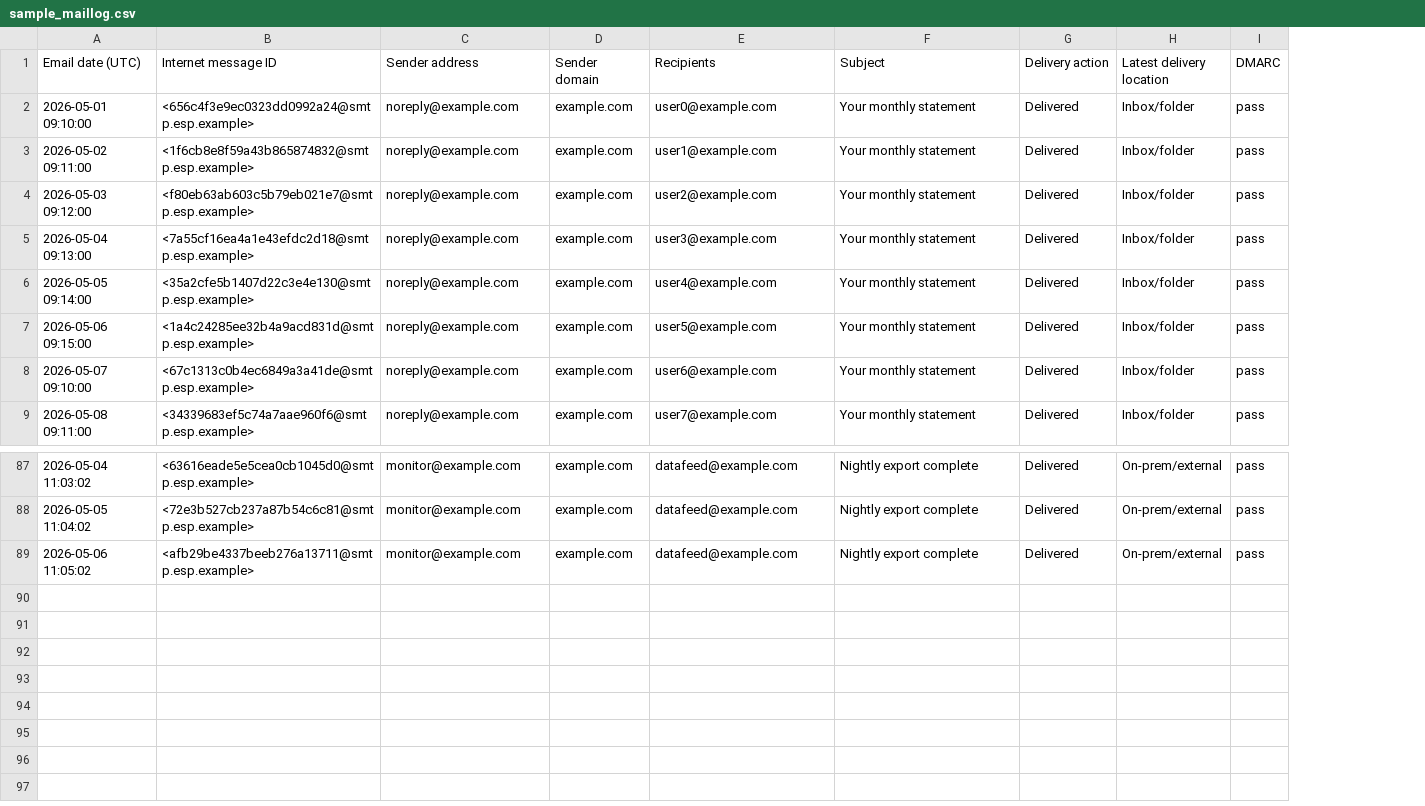
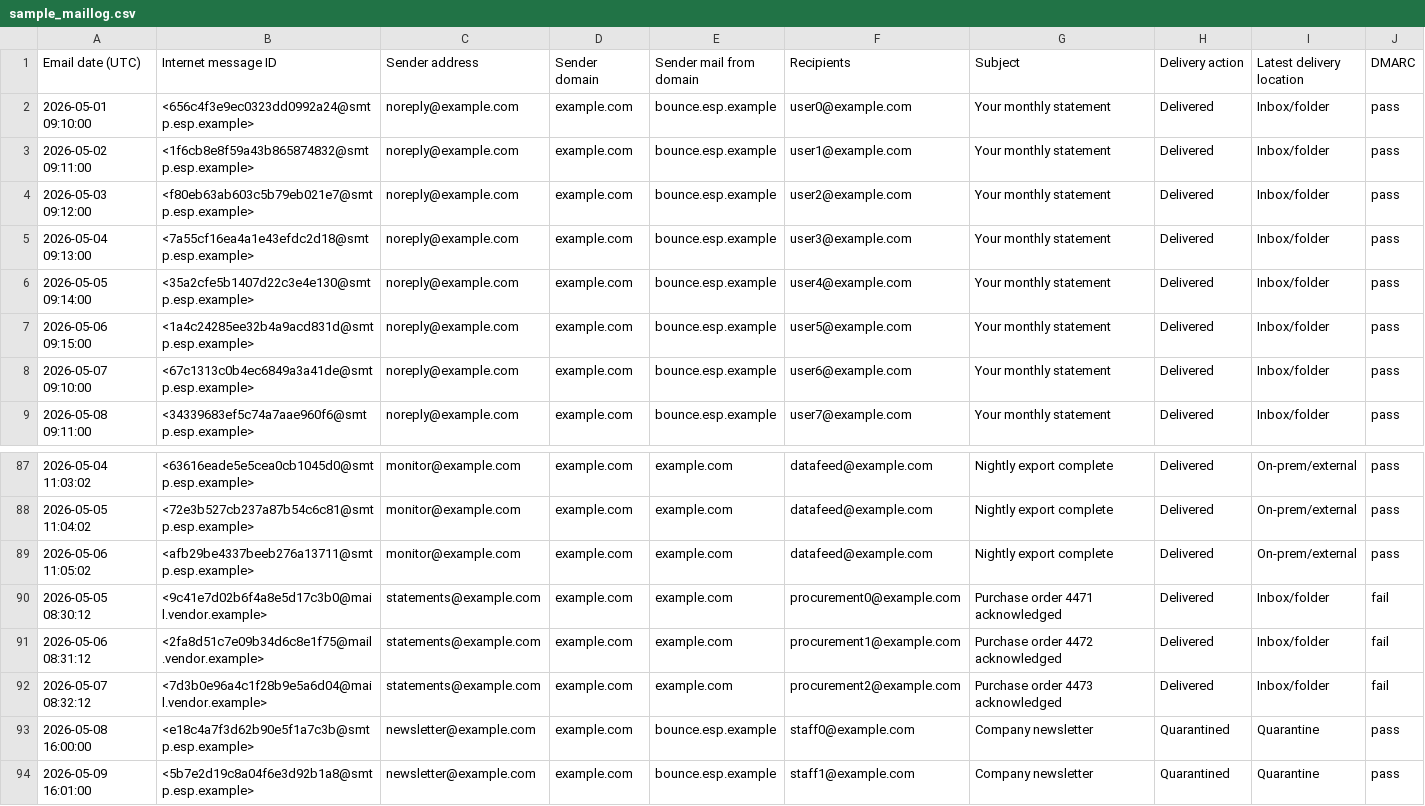
Before and after one commit to erv718/dmarc-audit-toolkit, a CSV file: samples/sample_maillog.csv, drawn as a sheet; only a part is shown, gaps mark what is left out; the diff names each change by its address in the sheet, - before the commit and + after, or states it on an @@ line.

Commit message:
v0.5 phase 1: module upgrades (dns_audit, spf_lookups, dedupe, run_hunting, mcp_server), rua_parse + samples, 4 new queries, headers + powershell modules (orphaned, unverified)

```diff
--- a/samples/sample_maillog.csv
+++ b/samples/sample_maillog.csv
+column E (Sender mail from domain), rows 2-9: all bounce.esp.example; rows 87-89: all example.com
+row 90: 2026-05-05 08:30:12 | <9c41e7d02b6f4a8e5d17c3b0@mail.vendor.example> | statements@example.com | example.com | example.com | procurement0@example.com | Purchase order 4471 acknowledged | Delivered | Inbox/folder | fail
+row 91: 2026-05-06 08:31:12 | <2fa8d51c7e09b34d6c8e1f75@mail.vendor.example> | statements@example.com | example.com | example.com | procurement1@example.com | Purchase order 4472 acknowledged | Delivered | Inbox/folder | fail
+row 92: 2026-05-07 08:32:12 | <7d3b0e96a4c1f28b9e5a6d04@mail.vendor.example> | statements@example.com | example.com | example.com | procurement2@example.com | Purchase order 4473 acknowledged | Delivered | Inbox/folder | fail
+row 93: 2026-05-08 16:00:00 | <e18c4a7f3d62b90e5f1a7c3b@smtp.esp.example> | newsletter@example.com | example.com | bounce.esp.example | staff0@example.com | Company newsletter | Quarantined | Quarantine | pass
+row 94: 2026-05-09 16:01:00 | <5b7e2d19c8a04f6e3d92b1a8@smtp.esp.example> | newsletter@example.com | example.com | bounce.esp.example | staff1@example.com | Company newsletter | Quarantined | Quarantine | pass
```
Also changed, not shown: 26 other files.
